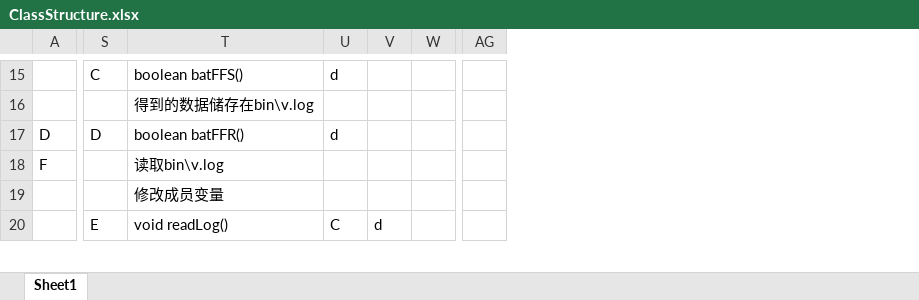
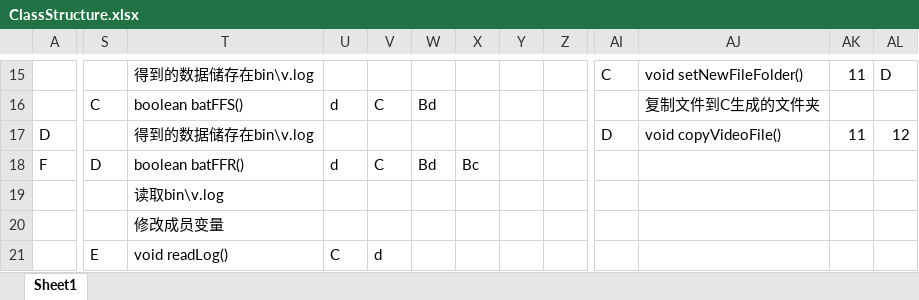
Before and after one commit to SynFUN/3DBadApple, an Excel workbook: ClassStructure.xlsx, sheet Sheet1, drawn as a sheet; only a part is shown, gaps mark what is left out; values as stored, in another font and other column widths than the file's, no cell formats; removed rows and columns are numbered as before the commit, all else as after; rows hold the shown columns only; the diff covers the shown part only; the diff names each change by its address in the sheet, - before the commit and + after, or states it on an @@ line.

```diff
--- a/ClassStructure.xlsx (sheet Sheet1)
+++ b/ClassStructure.xlsx (sheet Sheet1)
+column X, row 18: Bc
+column Y, empty
+column Z, empty
+column AI, row 15: C; row 17: D
+column AJ, row 15: void setNewFileFolder(); row 17: void copyVideoFile()
+column AK, row 15: 11; row 17: 11
+column AL, row 15: D; row 17: 12
-column AG, empty
-S15: C
+S15: (empty)
-T15: boolean batFFS()
+T15: 得到的数据储存在bin\v.log
-U15: d
+U15: (empty)
-row 16:  |  | 得到的数据储存在bin\v.log
+row 16:  | C | boolean batFFS() | d | C | Bd |  |  |  |  | 复制文件到C生成的文件夹
-S17: D
+S17: (empty)
-T17: boolean batFFR()
+T17: 得到的数据储存在bin\v.log
-U17: d
+U17: (empty)
-S18: (empty)
+S18: D
-T18: 读取bin\v.log
+T18: boolean batFFR()
-U18: (empty)
+U18: d
-V18: (empty)
+V18: C
-W18: (empty)
+W18: Bd
+row 19:  |  | 读取bin\v.log
```
Also changed, not shown: 23 edited cells elsewhere in this sheet, cell formats, 10 other files.
